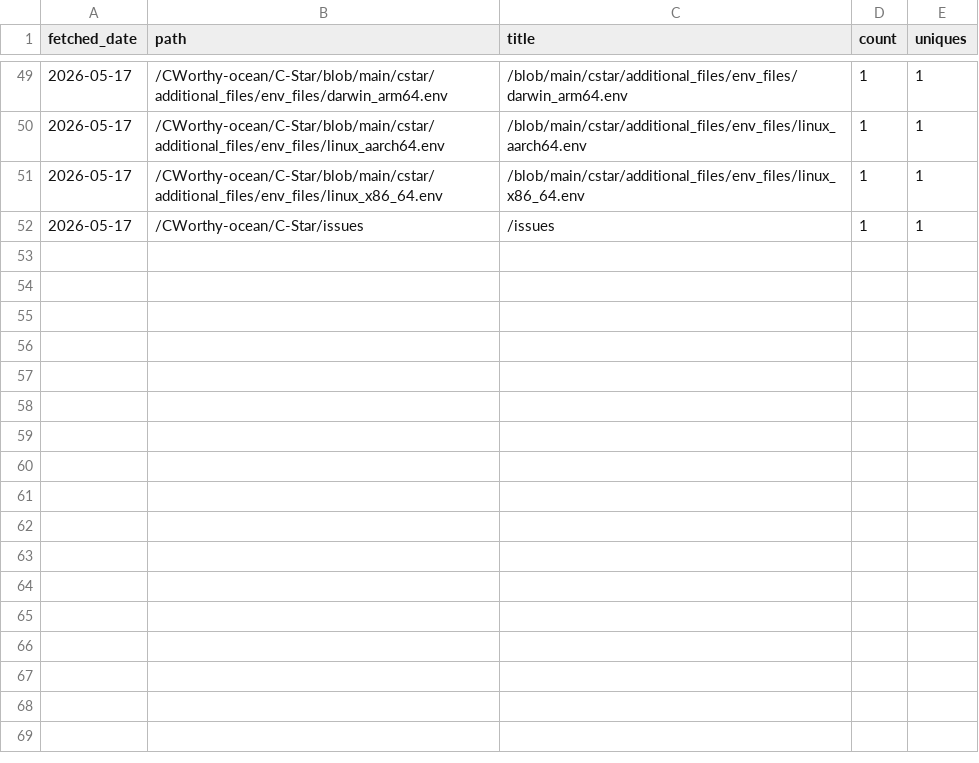
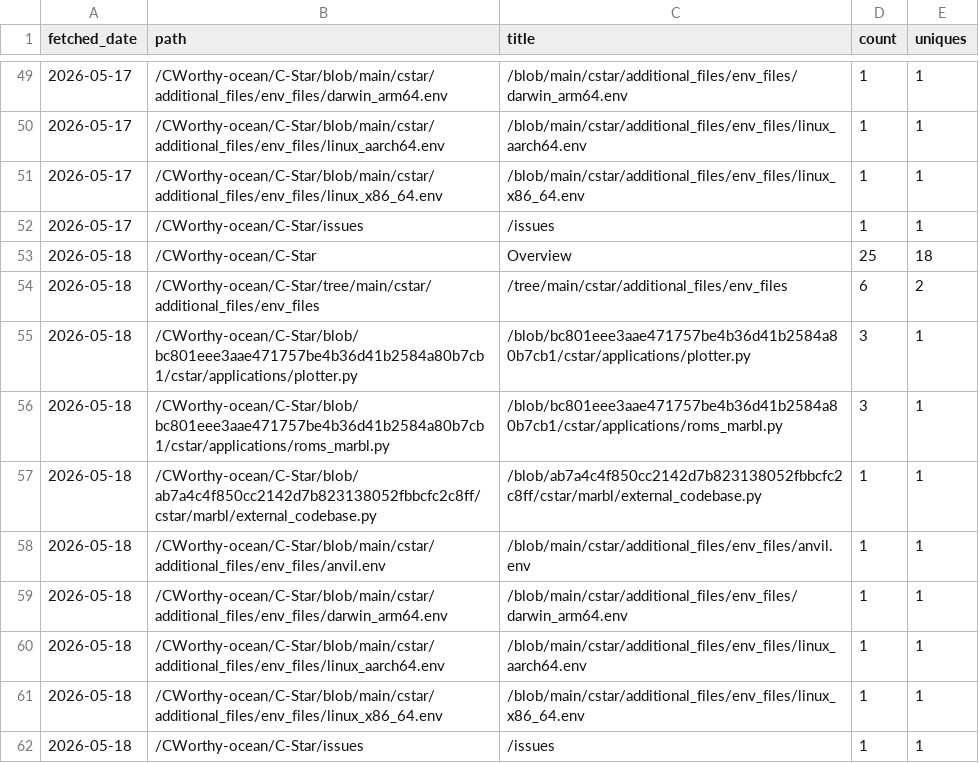
Before and after one commit to CWorthy-ocean/cworthy-gh-metrics, a CSV file: data/CWorthy-ocean/C-Star/paths.csv, drawn as a sheet; only a part is shown, gaps mark what is left out.

```diff
--- a/data/CWorthy-ocean/C-Star/paths.csv
+++ b/data/CWorthy-ocean/C-Star/paths.csv
@@ -52 +52,11 @@ fetched_date,path,title,count,uniques
 2026-05-17,/CWorthy-ocean/C-Star/issues,/issues,1,1
+2026-05-18,/CWorthy-ocean/C-Star,Overview,25,18
+2026-05-18,/CWorthy-ocean/C-Star/tree/main/cstar/additional_files/env_files,/tree/main/cstar/additional_files/env_files,6,2
+2026-05-18,/CWorthy-ocean/C-Star/blob/bc801eee3aae471757be4b36d41b2584a80b7cb1/cstar/applications/plotter.py,/blob/bc801eee3aae471757be4b36d41b2584a80b7cb1/cstar/applications/plotter.py,3,1
+2026-05-18,/CWorthy-ocean/C-Star/blob/bc801eee3aae471757be4b36d41b2584a80b7cb1/cstar/applications/roms_marbl.py,/blob/bc801eee3aae471757be4b36d41b2584a80b7cb1/cstar/applications/roms_marbl.py,3,1
+2026-05-18,/CWorthy-ocean/C-Star/blob/ab7a4c4f850cc2142d7b823138052fbbcfc2c8ff/cstar/marbl/external_codebase.py,/blob/ab7a4c4f850cc2142d7b823138052fbbcfc2c8ff/cstar/marbl/external_codebase.py,1,1
+2026-05-18,/CWorthy-ocean/C-Star/blob/main/cstar/additional_files/env_files/anvil.env,/blob/main/cstar/additional_files/env_files/anvil.env,1,1
+2026-05-18,/CWorthy-ocean/C-Star/blob/main/cstar/additional_files/env_files/darwin_arm64.env,/blob/main/cstar/additional_files/env_files/darwin_arm64.env,1,1
+2026-05-18,/CWorthy-ocean/C-Star/blob/main/cstar/additional_files/env_files/linux_aarch64.env,/blob/main/cstar/additional_files/env_files/linux_aarch64.env,1,1
+2026-05-18,/CWorthy-ocean/C-Star/blob/main/cstar/additional_files/env_files/linux_x86_64.env,/blob/main/cstar/additional_files/env_files/linux_x86_64.env,1,1
+2026-05-18,/CWorthy-ocean/C-Star/issues,/issues,1,1
```
Also changed, not shown: data/CWorthy-ocean/C-Star/referrers.csv, data/CWorthy-ocean/cson-forge/paths.csv, 19 other files.
